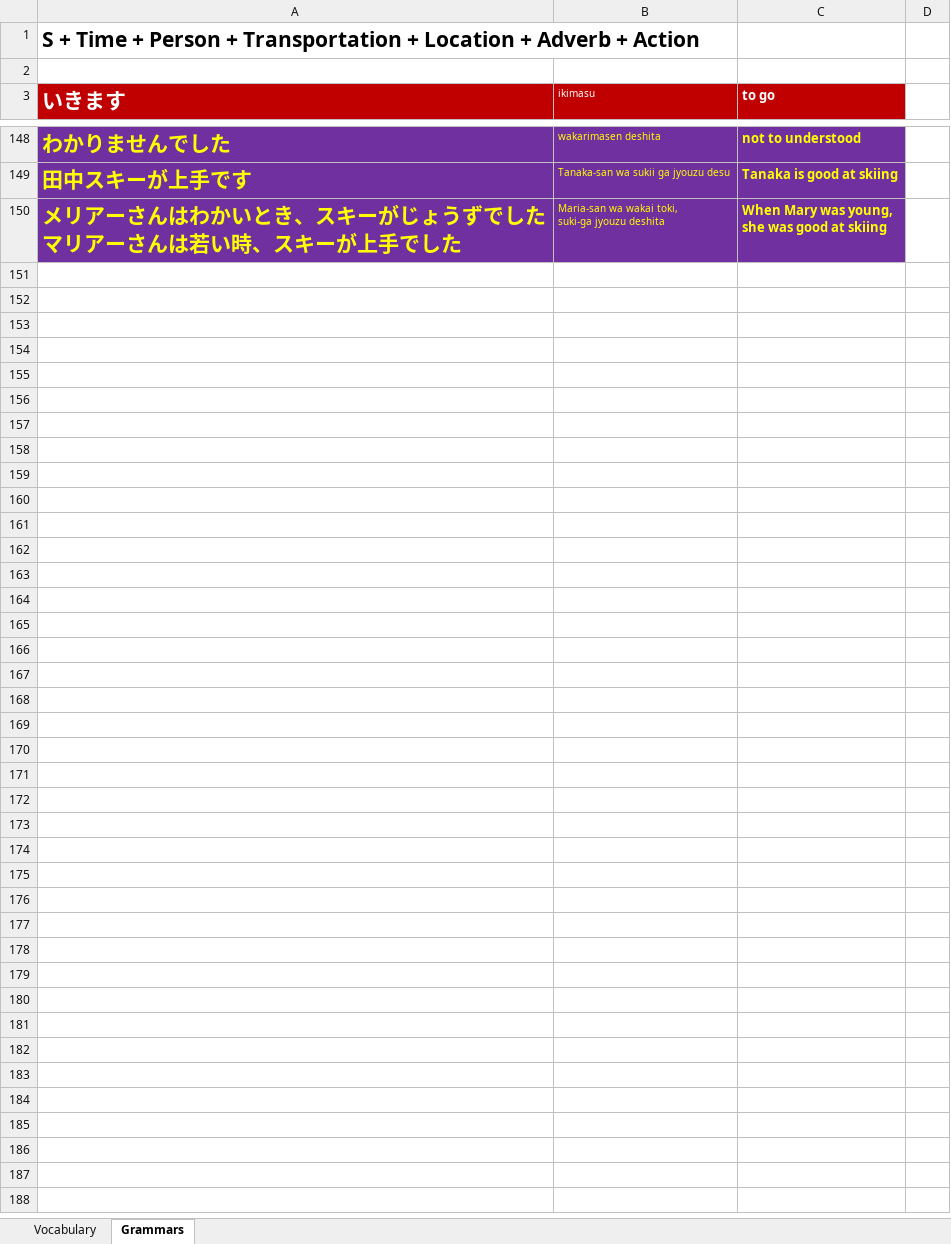
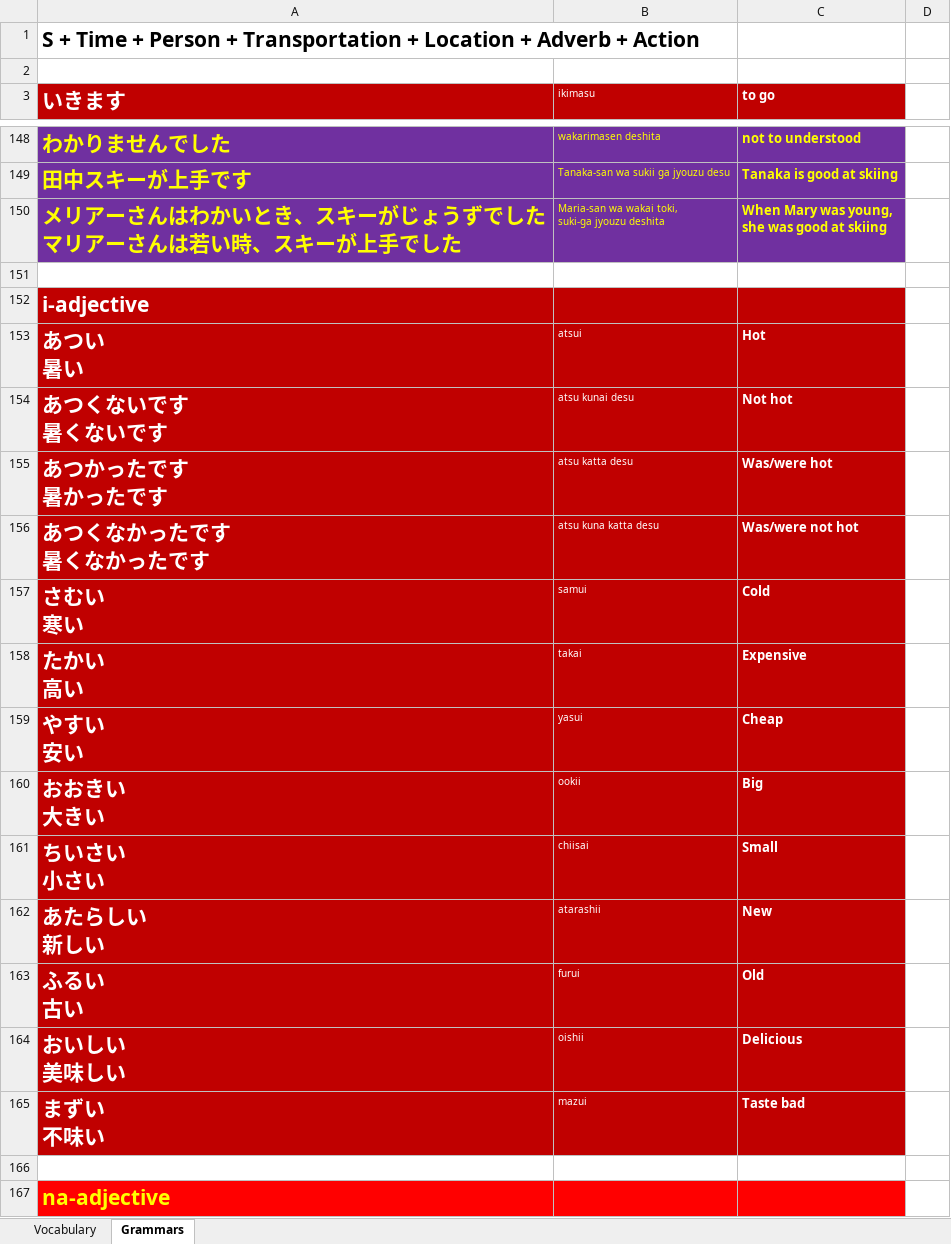
Before and after one commit to TienVNguyen/Japanese, an Excel workbook: JapanSocietyNYC.xlsx, sheet Grammars, drawn as a sheet; only a part is shown, gaps mark what is left out; values as stored, in another font and other column widths than the file's, no borders; ↵ is a line break in a cell; the diff covers the shown part only; the diff names each change by its address in the sheet, - before the commit and + after, or states it on an @@ line.

Commit message:
Update JapanSocietyNYC
- Japanese Lesson15: Adjectives

```diff
--- a/JapanSocietyNYC.xlsx (sheet Grammars)
+++ b/JapanSocietyNYC.xlsx (sheet Grammars)
+row 151: (empty)
+row 152: i-adjective
+row 153: あつい ↵ 暑い | atsui | Hot
+row 154: あつくないです ↵ 暑くないです | atsu kunai desu | Not hot
+row 155: あつかったです ↵ 暑かったです | atsu katta desu | Was/were hot
+row 156: あつくなかったです ↵ 暑くなかったです | atsu kuna katta desu | Was/were not hot
+row 157: さむい ↵ 寒い | samui | Cold
+row 158: たかい ↵ 高い | takai | Expensive
+row 159: やすい ↵ 安い | yasui | Cheap
+row 160: おおきい ↵ 大きい | ookii | Big
+row 161: ちいさい ↵ 小さい | chiisai | Small
+row 162: あたらしい ↵ 新しい | atarashii | New
+row 163: ふるい ↵ 古い | furui | Old
+row 164: おいしい ↵ 美味しい | oishii | Delicious
+row 165: まずい ↵ 不味い | mazui | Taste bad
+row 166: (empty)
+row 167: na-adjective
```
Also changed, not shown: 12 added rows elsewhere in this sheet, sheet Vocabulary.
